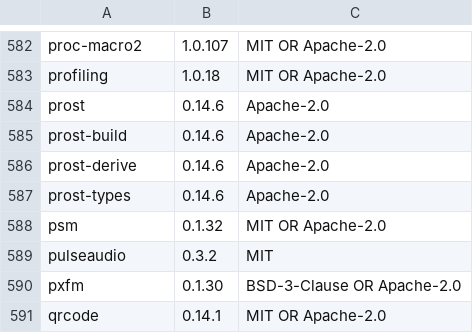
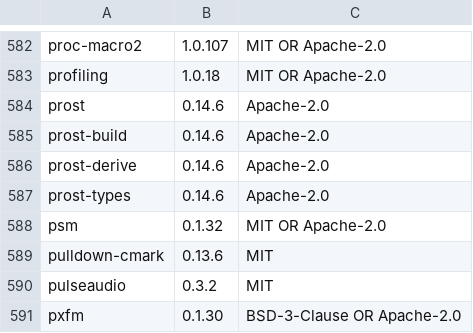
Before and after one commit to bjrump/better-matrix, a TSV file: apps/desktop/assets/third-party.tsv, drawn as a sheet; only a part is shown, gaps mark what is left out; the shorter side is filled out with more unchanged rows; the diff names each change by its address in the sheet, - before the commit and + after, or states it on an @@ line.

```diff
--- a/apps/desktop/assets/third-party.tsv
+++ b/apps/desktop/assets/third-party.tsv
+row 589: pulldown-cmark | 0.13.6 | MIT
```
Also changed, not shown: 19 other files.
